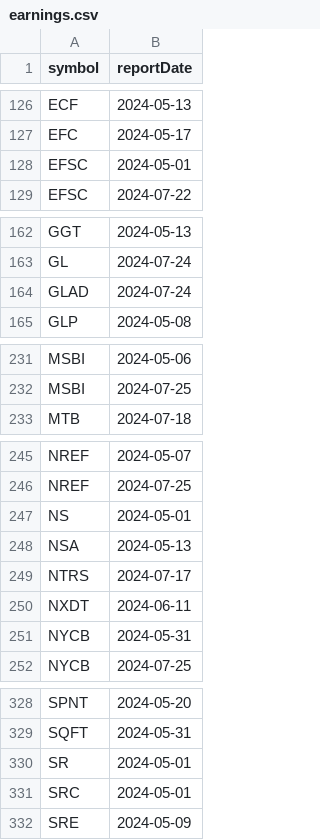
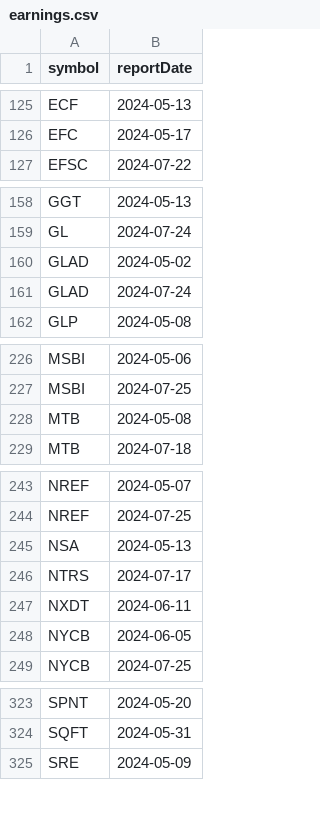
Before and after one commit to arraykov/Dashboard, a CSV file: src/files/earnings.csv, drawn as a sheet; only a part is shown, gaps mark what is left out; the diff covers the shown part only.

```diff
--- a/src/files/earnings.csv
+++ b/src/files/earnings.csv
@@ -127,3 +126,2 @@ ECF,2024-05-13
 EFC,2024-05-17
-EFSC,2024-05-01
 EFSC,2024-07-22
@@ -163,2 +159,3 @@ GGT,2024-05-13
 GL,2024-07-24
+GLAD,2024-05-02
 GLAD,2024-07-24
@@ -232,2 +227,3 @@ MSBI,2024-05-06
 MSBI,2024-07-25
+MTB,2024-05-08
 MTB,2024-07-18
@@ -246,3 +244,2 @@ NREF,2024-05-07
 NREF,2024-07-25
-NS,2024-05-01
 NSA,2024-05-13
@@ -250,3 +247,3 @@ NTRS,2024-07-17
 NXDT,2024-06-11
-NYCB,2024-05-31
+NYCB,2024-06-05
 NYCB,2024-07-25
@@ -329,4 +324,2 @@ SPNT,2024-05-20
 SQFT,2024-05-31
-SR,2024-05-01
-SRC,2024-05-01
 SRE,2024-05-09
```
Also changed, not shown: 4 added rows, 8 removed rows and 7 edited cells elsewhere in this file, src/files/dividends_grouped_Next Month.csv, 1 other file.
